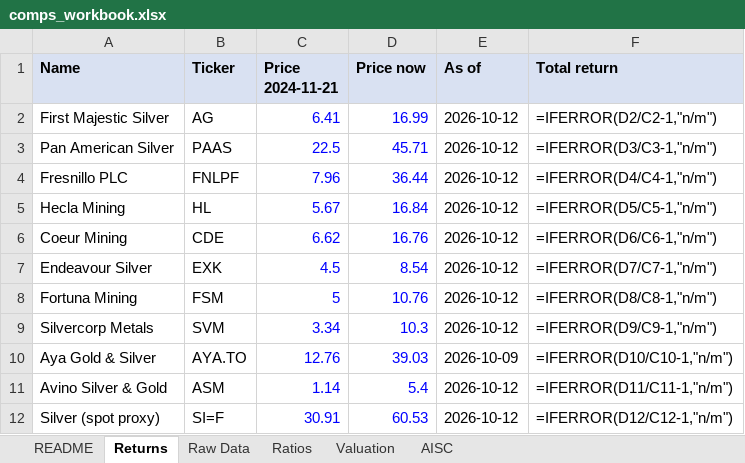
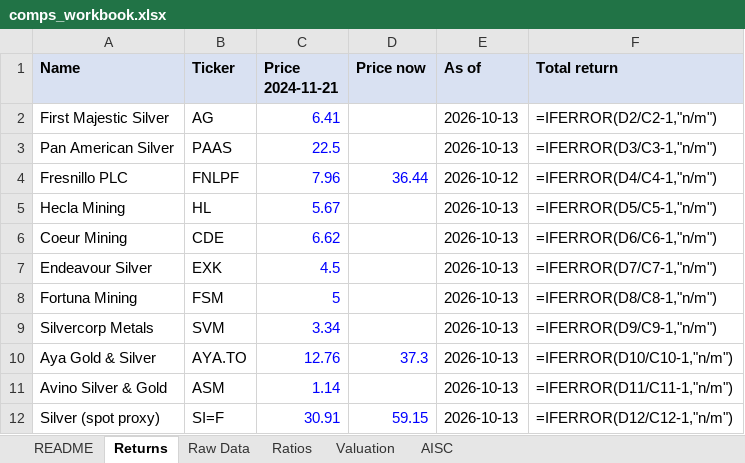
Before and after one commit to yalchinnijat/metals-mining-research, an Excel workbook: 02-data-engine/comps_workbook.xlsx, sheet Returns, drawn as a sheet; values as stored, in another font and other column widths than the file's, no borders; formulas without a stored value are shown as written; the diff names each change by its address in the sheet, - before the commit and + after, or states it on an @@ line.

```diff
--- a/02-data-engine/comps_workbook.xlsx (sheet Returns)
+++ b/02-data-engine/comps_workbook.xlsx (sheet Returns)
-D2 (Price now): 16.99
+D2 (Price now): (empty)
-E2:E3 (As of): 2026-10-12
+E2:E3 (As of): 2026-10-13
-D3 (Price now): 45.71
+D3 (Price now): (empty)
-D5 (Price now): 16.84
+D5 (Price now): (empty)
-E5:E9 (As of): 2026-10-12
+E5:E9 (As of): 2026-10-13
-D6 (Price now): 16.76
+D6 (Price now): (empty)
-D7 (Price now): 8.54
+D7 (Price now): (empty)
-D8 (Price now): 10.76
+D8 (Price now): (empty)
-D9 (Price now): 10.3
+D9 (Price now): (empty)
-D10 (Price now): 39.03
+D10 (Price now): 37.3
-E10 (As of): 2026-10-09
+E10 (As of): 2026-10-13
-D11 (Price now): 5.4
+D11 (Price now): (empty)
-E11:E12 (As of): 2026-10-12
+E11:E12 (As of): 2026-10-13
-D12 (Price now): 60.53
+D12 (Price now): 59.15
```
Also changed, not shown: sheet Valuation, sheet README, 1 other file.
